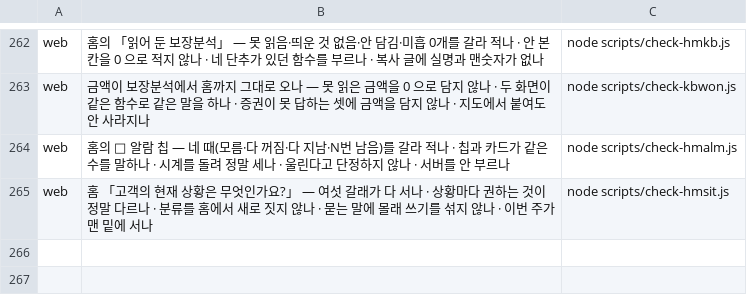
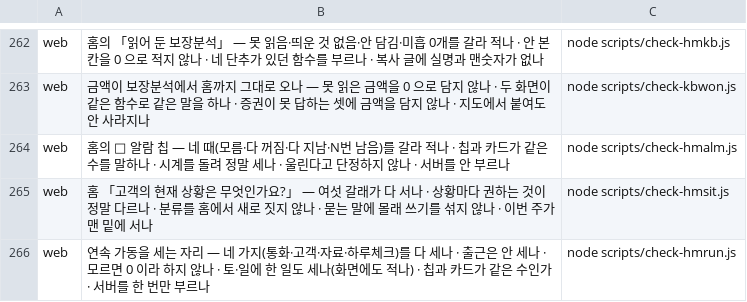
Before and after one commit to asdf827258-lab/apex-crm, a TSV file: scripts/checks.tsv, drawn as a sheet; only a part is shown, gaps mark what is left out.

```diff
--- a/scripts/checks.tsv
+++ b/scripts/checks.tsv
@@ -265 +265,2 @@ web	홈의 🔔 알람 칩 — 네 때(모름·다 꺼짐·다 지남·N번 남
 web	홈 「고객의 현재 상황은 무엇인가요?」 — 여섯 갈래가 다 서나 · 상황마다 권하는 것이 정말 다르나 · 분류를 홈에서 새로 짓지 않나 · 묻는 말에 몰래 쓰기를 섞지 않나 · 이번 주가 맨 밑에 서나	node scripts/check-hmsit.js
+web	연속 가동을 세는 자리 — 네 가지(통화·고객·자료·하루체크)를 다 세나 · 출근은 안 세나 · 모르면 0 이라 하지 않나 · 토·일에 한 일도 세나(화면에도 적나) · 칩과 카드가 같은 수인가 · 서버를 한 번만 부르나	node scripts/check-hmrun.js
```
Also changed, not shown: 6 other files.
